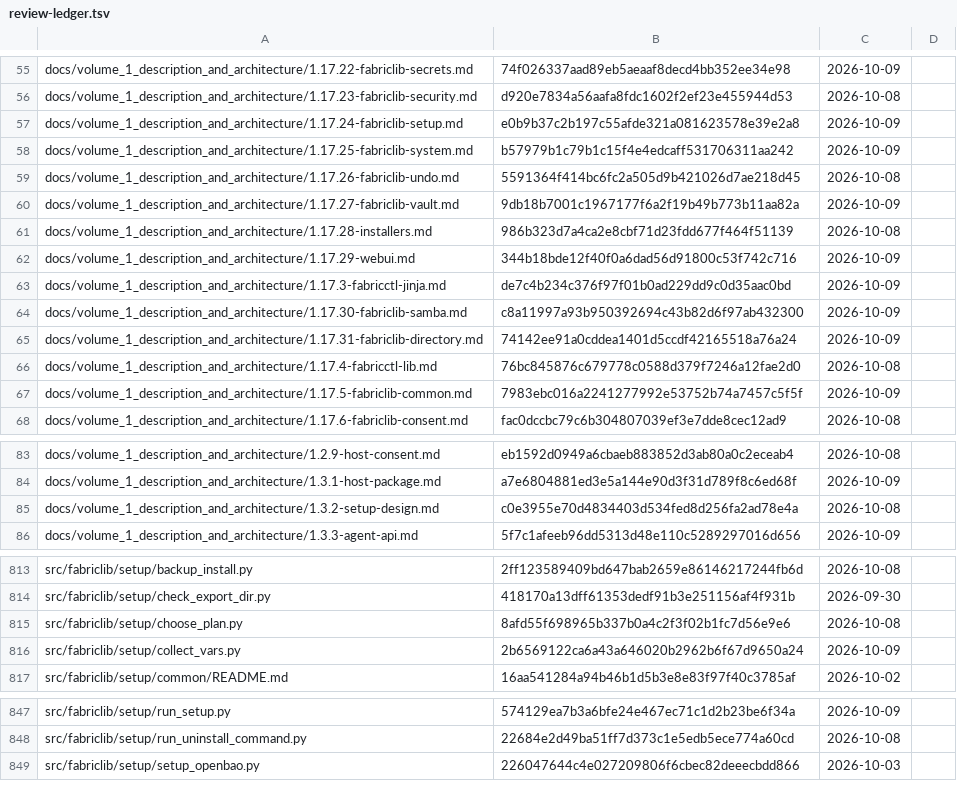
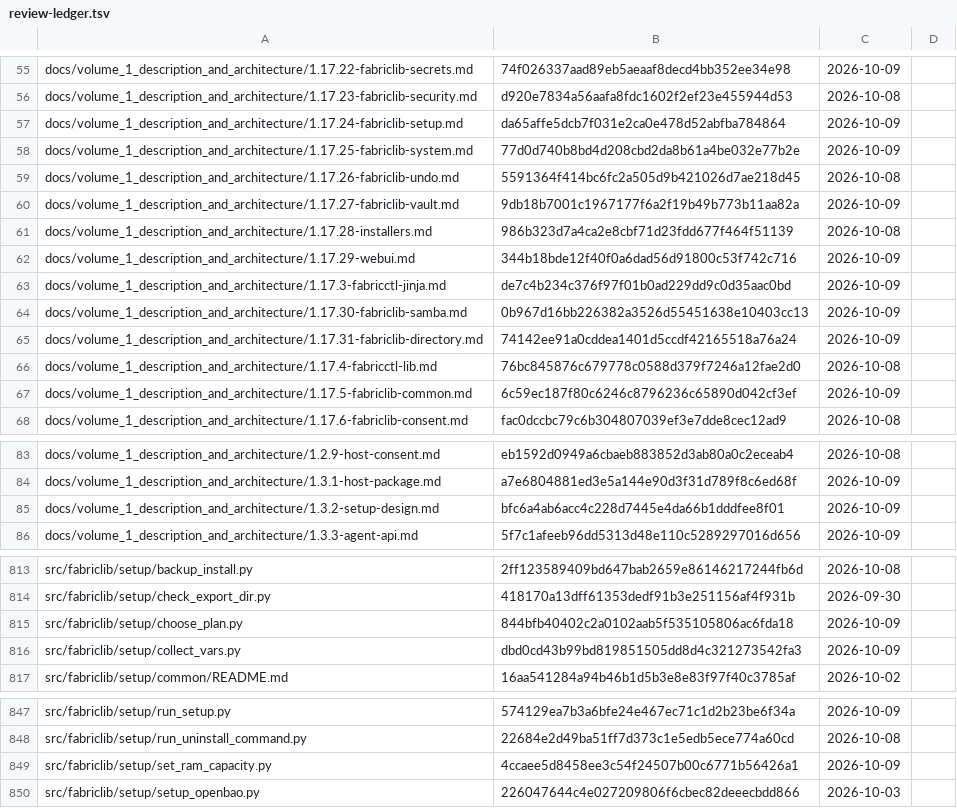
Before and after one commit to archdukejim/open-fabric, a TSV file: docs/volume_2_engineering_decisions/assets/review-ledger.tsv, drawn as a sheet; only a part is shown, gaps mark what is left out; the diff covers the shown part only.

```diff
--- a/docs/volume_2_engineering_decisions/assets/review-ledger.tsv
+++ b/docs/volume_2_engineering_decisions/assets/review-ledger.tsv
@@ -56,4 +56,4 @@ docs/volume_1_description_and_architecture/1.17.22-fabriclib-secrets.md	74f02633
 docs/volume_1_description_and_architecture/1.17.23-fabriclib-security.md	d920e7834a56aafa8fdc1602f2ef23e455944d53	2026-10-08	
-docs/volume_1_description_and_architecture/1.17.24-fabriclib-setup.md	e0b9b37c2b197c55afde321a081623578e39e2a8	2026-10-09	
-docs/volume_1_description_and_architecture/1.17.25-fabriclib-system.md	b57979b1c79b1c15f4e4edcaff531706311aa242	2026-10-09	
+docs/volume_1_description_and_architecture/1.17.24-fabriclib-setup.md	da65affe5dcb7f031e2ca0e478d52abfba784864	2026-10-09	
+docs/volume_1_description_and_architecture/1.17.25-fabriclib-system.md	77d0d740b8bd4d208cbd2da8b61a4be032e77b2e	2026-10-09	
 docs/volume_1_description_and_architecture/1.17.26-fabriclib-undo.md	5591364f414bc6fc2a505d9b421026d7ae218d45	2026-10-08	
@@ -63,6 +63,6 @@ docs/volume_1_description_and_architecture/1.17.29-webui.md	344b18bde12f40f0a6da
 docs/volume_1_description_and_architecture/1.17.3-fabricctl-jinja.md	de7c4b234c376f97f01b0ad229dd9c0d35aac0bd	2026-10-09	
-docs/volume_1_description_and_architecture/1.17.30-fabriclib-samba.md	c8a11997a93b950392694c43b82d6f97ab432300	2026-10-09	
+docs/volume_1_description_and_architecture/1.17.30-fabriclib-samba.md	0b967d16bb226382a3526d55451638e10403cc13	2026-10-09	
 docs/volume_1_description_and_architecture/1.17.31-fabriclib-directory.md	74142ee91a0cddea1401d5ccdf42165518a76a24	2026-10-09	
 docs/volume_1_description_and_architecture/1.17.4-fabricctl-lib.md	76bc845876c679778c0588d379f7246a12fae2d0	2026-10-08	
-docs/volume_1_description_and_architecture/1.17.5-fabriclib-common.md	7983ebc016a2241277992e53752b74a7457c5f5f	2026-10-09	
+docs/volume_1_description_and_architecture/1.17.5-fabriclib-common.md	6c59ec187f80c6246c8796236c65890d042cf3ef	2026-10-09	
 docs/volume_1_description_and_architecture/1.17.6-fabriclib-consent.md	fac0dccbc79c6b304807039ef3e7dde8cec12ad9	2026-10-08	
@@ -84,3 +84,3 @@ docs/volume_1_description_and_architecture/1.2.9-host-consent.md	eb1592d0949a6cb
 docs/volume_1_description_and_architecture/1.3.1-host-package.md	a7e6804881ed3e5a144e90d3f31d789f8c6ed68f	2026-10-09	
-docs/volume_1_description_and_architecture/1.3.2-setup-design.md	c0e3955e70d4834403d534fed8d256fa2ad78e4a	2026-10-08	
+docs/volume_1_description_and_architecture/1.3.2-setup-design.md	bfc6a4ab6acc4c228d7445e4da66b1dddfee8f01	2026-10-09	
 docs/volume_1_description_and_architecture/1.3.3-agent-api.md	5f7c1afeeb96dd5313d48e110c5289297016d656	2026-10-09	
@@ -814,4 +814,4 @@ src/fabriclib/setup/backup_install.py	2ff123589409bd647bab2659e86146217244fb6d	2
 src/fabriclib/setup/check_export_dir.py	418170a13dff61353dedf91b3e251156af4f931b	2026-09-30	
-src/fabriclib/setup/choose_plan.py	8afd55f698965b337b0a4c2f3f02b1fc7d56e9e6	2026-10-08	
-src/fabriclib/setup/collect_vars.py	2b6569122ca6a43a646020b2962b6f67d9650a24	2026-10-09	
+src/fabriclib/setup/choose_plan.py	844bfb40402c2a0102aab5f535105806ac6fda18	2026-10-09	
+src/fabriclib/setup/collect_vars.py	dbd0cd43b99bd819851505dd8d4c321273542fa3	2026-10-09	
 src/fabriclib/setup/common/README.md	16aa541284a94b46b1d5b3e8e83f97f40c3785af	2026-10-02	
@@ -848,2 +848,3 @@ src/fabriclib/setup/run_setup.py	574129ea7b3a6bfe24e467ec71c1d2b23be6f34a	2026-1
 src/fabriclib/setup/run_uninstall_command.py	22684e2d49ba51ff7d373c1e5edb5ece774a60cd	2026-10-08	
+src/fabriclib/setup/set_ram_capacity.py	4ccaee5d8458ee3c54f24507b00c6771b56426a1	2026-10-09	
 src/fabriclib/setup/setup_openbao.py	226047644c4e027209806f6cbec82deeecbdd866	2026-10-03	
```
Also changed, not shown: 37 edited cells elsewhere in this file, scripts/docs/lib_doc_numbers.tsv, 36 other files.
